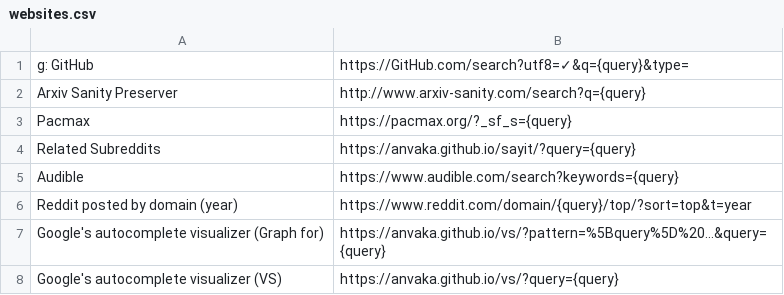
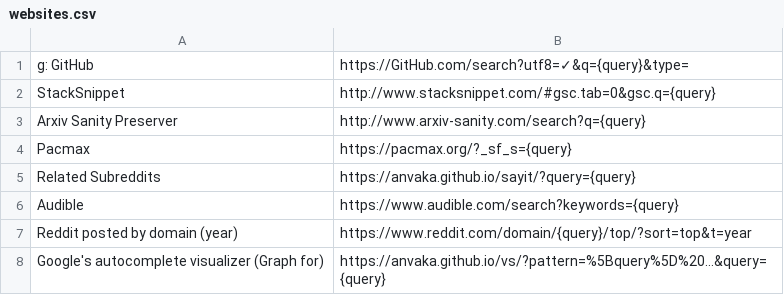
Before and after one commit to nikitavoloboev/alfred-web-searches, a CSV file: workflow/websites.csv, drawn as a sheet; only a part is shown; the shorter side is filled out with more unchanged rows; the diff names each change by its address in the sheet, - before the commit and + after, or states it on an @@ line.

Commit message:
websites: update

```diff
--- a/workflow/websites.csv
+++ b/workflow/websites.csv
+row 2: StackSnippet | http://www.stacksnippet.com/#gsc.tab=0&gsc.q={query}
```
